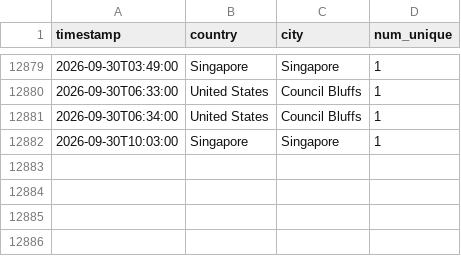
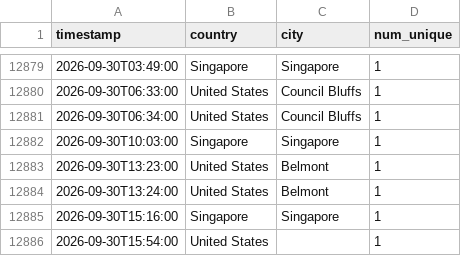
Before and after one commit to michaelsaxon/analytics2map, a TSV file: data/visits.tsv, drawn as a sheet; only a part is shown, gaps mark what is left out; the diff names each change by its address in the sheet, - before the commit and + after, or states it on an @@ line.

```diff
--- a/data/visits.tsv
+++ b/data/visits.tsv
+row 12883: 2026-09-30T13:23:00 | United States | Belmont | 1
+row 12884: 2026-09-30T13:24:00 | United States | Belmont | 1
+row 12885: 2026-09-30T15:16:00 | Singapore | Singapore | 1
+row 12886: 2026-09-30T15:54:00 | United States |  | 1
```
Also changed, not shown: 4 other files.
